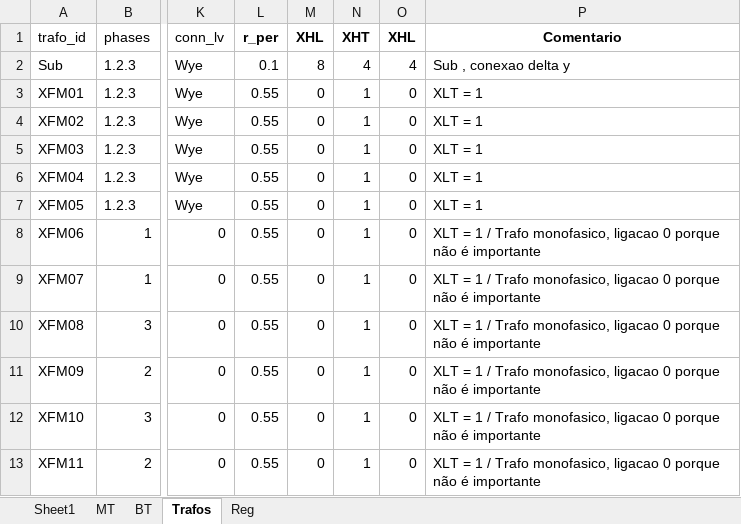
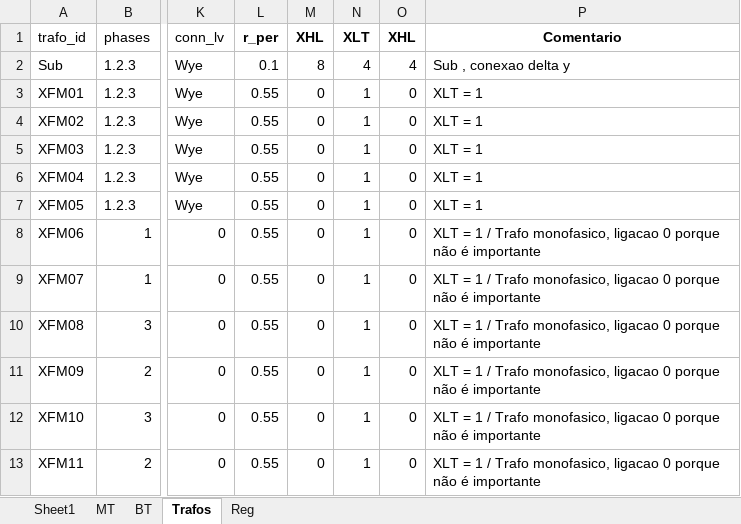
Before and after one commit to DarleneJD/ACOPF, an Excel workbook: branches_1.xlsx, sheet Trafos, drawn as a sheet; only a part is shown, gaps mark what is left out; values as stored, in another font and other column widths than the file's, no borders; the diff names each change by its address in the sheet, - before the commit and + after, or states it on an @@ line.

```diff
--- a/branches_1.xlsx (sheet Trafos)
+++ b/branches_1.xlsx (sheet Trafos)
-N1: XHT
+N1: XLT
```
Also changed, not shown: sheet MT.
